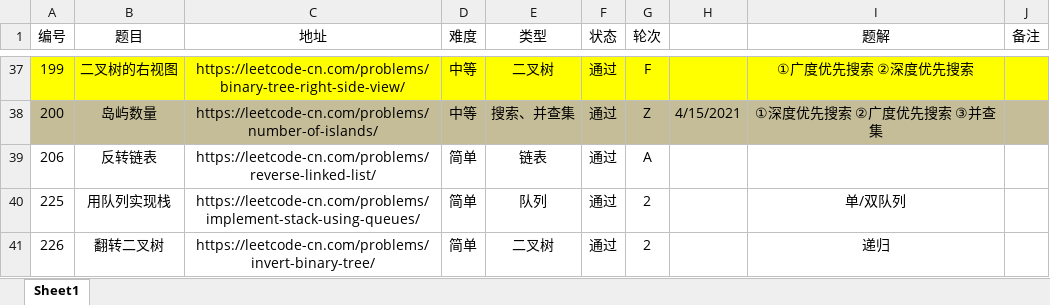
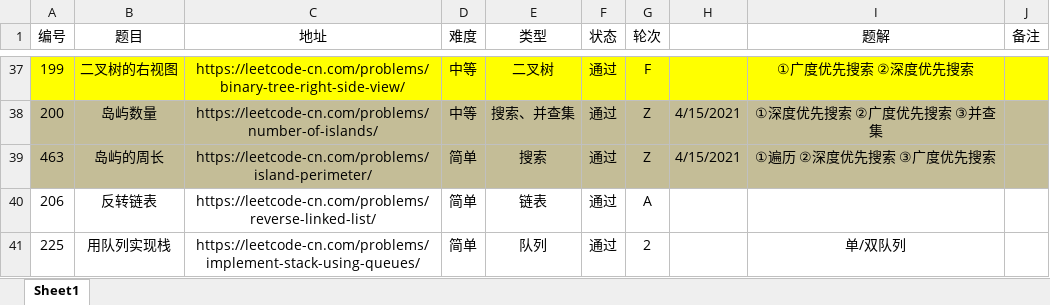
Before and after one commit to moonspiritacm/Leetcode-Java, an Excel workbook: notes/刷题清单.xlsx, sheet Sheet1, drawn as a sheet; only a part is shown, gaps mark what is left out; the shorter side is filled out with more unchanged rows; values as stored, in another font and other column widths than the file's, no borders; the diff names each change by its address in the sheet, - before the commit and + after, or states it on an @@ line.

Commit message:
Problem 0463 RZ

```diff
--- a/notes/刷题清单.xlsx (sheet Sheet1)
+++ b/notes/刷题清单.xlsx (sheet Sheet1)
+row 39: 463 | 岛屿的周长 | https://leetcode-cn.com/problems/island-perimeter/ | 简单 | 搜索 | 通过 | Z | 4/15/2021 | ①遍历 ②深度优先搜索 ③广度优先搜索
```
Also changed, not shown: 4 other files.
